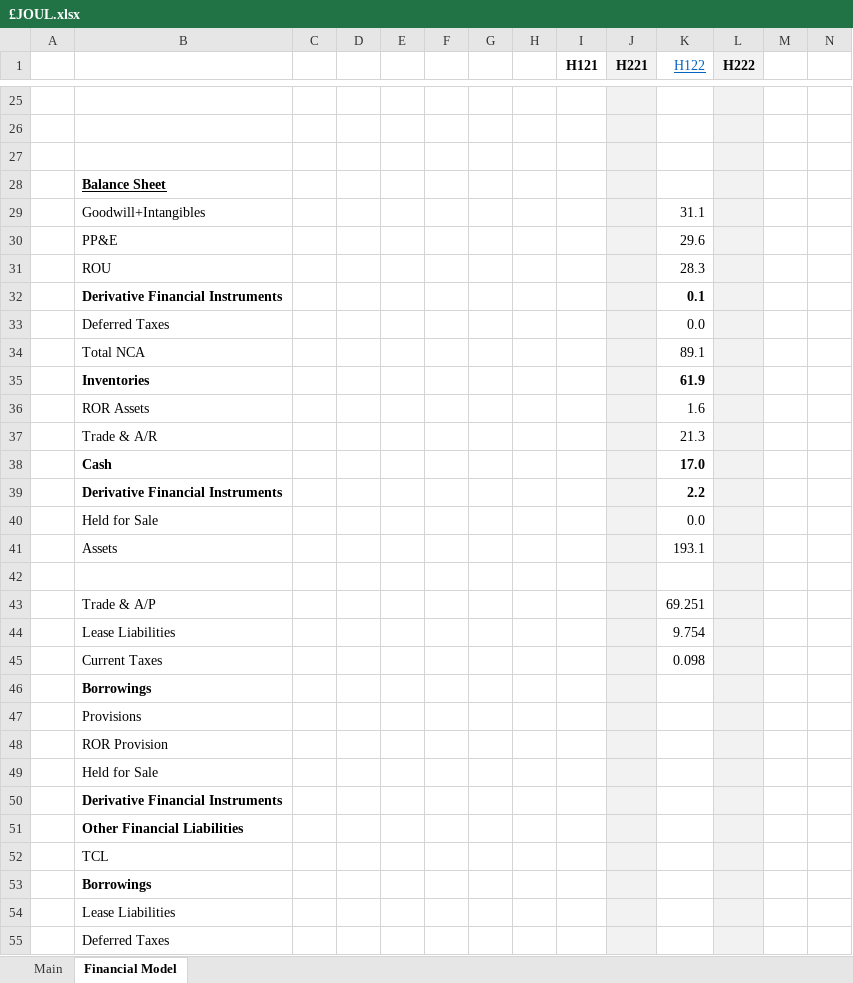
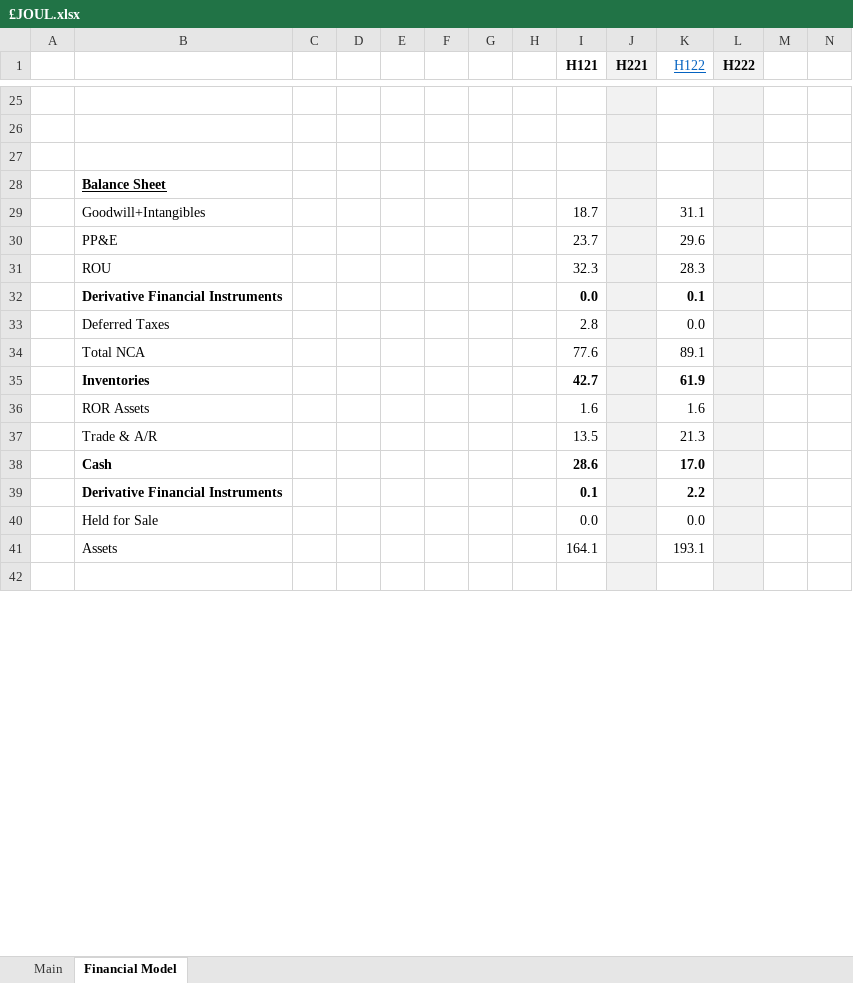
Before and after one commit to Charlie-Hill/Financial-Models, an Excel workbook: £JOUL.xlsx, sheet Financial Model, drawn as a sheet; only a part is shown, gaps mark what is left out; values as stored, in another font and other column widths than the file's, no borders; charts and pictures not drawn; removed rows and columns are numbered as before the commit, all else as after; rows hold the shown columns only; the diff covers the shown part only; the diff names each change by its address in the sheet, - before the commit and + after, or states it on an @@ line.

Commit message:
Latest financials from £JOUL, add news events

```diff
--- a/£JOUL.xlsx (sheet Financial Model)
+++ b/£JOUL.xlsx (sheet Financial Model)
-I29 (H121): (empty)
+I29 (H121): 18.7
-I30 (H121): (empty)
+I30 (H121): 23.7
-I31 (H121): (empty)
+I31 (H121): 32.3
-I32 (H121): (empty)
+I32 (H121): 0.0
-I33 (H121): (empty)
+I33 (H121): 2.8
-I34 (H121): (empty)
+I34 (H121): 77.6
-I35 (H121): (empty)
+I35 (H121): 42.7
-I36 (H121): (empty)
+I36 (H121): 1.6
-I37 (H121): (empty)
+I37 (H121): 13.5
-I38 (H121): (empty)
+I38 (H121): 28.6
-I39 (H121): (empty)
+I39 (H121): 0.1
-I40 (H121): (empty)
+I40 (H121): 0.0
-I41 (H121): (empty)
+I41 (H121): 164.1
-row 43:  | Trade & A/P |  |  |  |  |  |  |  |  | 69.251
-row 44:  | Lease Liabilities |  |  |  |  |  |  |  |  | 9.754
-row 45:  | Current Taxes |  |  |  |  |  |  |  |  | 0.098
-row 46:  | Borrowings
-row 47:  | Provisions
-row 48:  | ROR Provision
-row 49:  | Held for Sale
-row 50:  | Derivative Financial Instruments
-row 51:  | Other Financial Liabilities
-row 52:  | TCL
-row 53:  | Borrowings
-row 54:  | Lease Liabilities
-row 55:  | Deferred Taxes
```
Also changed, not shown: 29 added rows, 6 removed rows, 4 edited cells and cell formats elsewhere in this sheet, sheet Main, charts or pictures.
